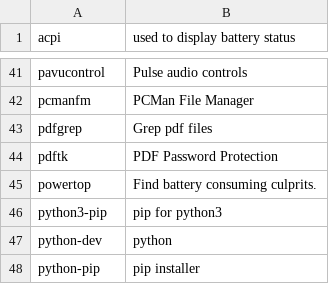
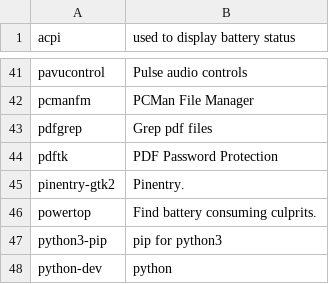
Before and after one commit to sam33r/dotfiles, a CSV file: packages.csv, drawn as a sheet; only a part is shown, gaps mark what is left out; the shorter side is filled out with more unchanged rows; the diff names each change by its address in the sheet, - before the commit and + after, or states it on an @@ line.

Commit message:
Add pinentry application to packages.

```diff
--- a/packages.csv
+++ b/packages.csv
+row 45: pinentry-gtk2 | Pinentry.
```
